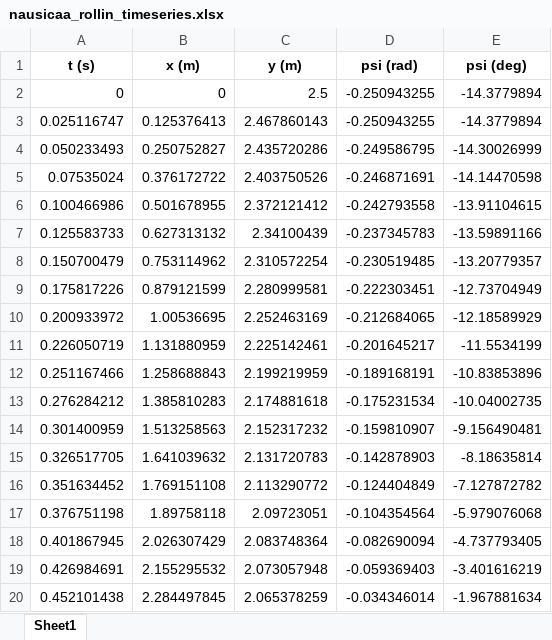
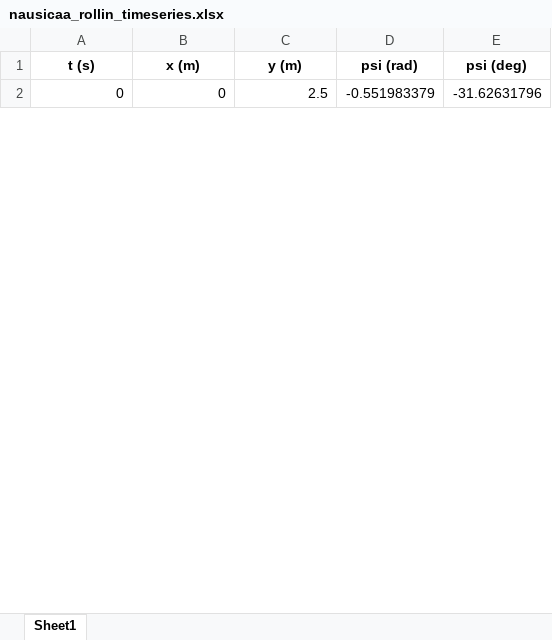
Before and after one commit to GH-X-ST/Nausicaa, an Excel workbook: 01_Initial_Glider_Design/results/nausicaa_rollin_timeseries.xlsx, sheet Sheet1, drawn as a sheet; only a part is shown; values as stored, in another font and other column widths than the file's, no borders; removed rows and columns are numbered as before the commit, all else as after; the diff covers the shown part only; the diff names each change by its address in the sheet, - before the commit and + after, or states it on an @@ line.

Commit message:
Initial Glider Design v5.0
- Python
- Update the constraint that roll-in should end exactly at the tangent point of the target turn circle
- Refine plotting

```diff
--- a/01_Initial_Glider_Design/results/nausicaa_rollin_timeseries.xlsx (sheet Sheet1)
+++ b/01_Initial_Glider_Design/results/nausicaa_rollin_timeseries.xlsx (sheet Sheet1)
-D2 (psi (rad)): -0.250943255
+D2 (psi (rad)): -0.551983379
-E2 (psi (deg)): -14.3779894
+E2 (psi (deg)): -31.62631796
-row 3: 0.025116747 | 0.125376413 | 2.467860143 | -0.250943255 | -14.3779894
-row 4: 0.050233493 | 0.250752827 | 2.435720286 | -0.249586795 | -14.30026999
-row 5: 0.07535024 | 0.376172722 | 2.403750526 | -0.246871691 | -14.14470598
-row 6: 0.100466986 | 0.501678955 | 2.372121412 | -0.242793558 | -13.91104615
-row 7: 0.125583733 | 0.627313132 | 2.34100439 | -0.237345783 | -13.59891166
-row 8: 0.150700479 | 0.753114962 | 2.310572254 | -0.230519485 | -13.20779357
-row 9: 0.175817226 | 0.879121599 | 2.280999581 | -0.222303451 | -12.73704949
-row 10: 0.200933972 | 1.00536695 | 2.252463169 | -0.212684065 | -12.18589929
-row 11: 0.226050719 | 1.131880959 | 2.225142461 | -0.201645217 | -11.5534199
-row 12: 0.251167466 | 1.258688843 | 2.199219959 | -0.189168191 | -10.83853896
-row 13: 0.276284212 | 1.385810283 | 2.174881618 | -0.175231534 | -10.04002735
-row 14: 0.301400959 | 1.513258563 | 2.152317232 | -0.159810907 | -9.156490481
-row 15: 0.326517705 | 1.641039632 | 2.131720783 | -0.142878903 | -8.18635814
-row 16: 0.351634452 | 1.769151108 | 2.113290772 | -0.124404849 | -7.127872782
-row 17: 0.376751198 | 1.89758118 | 2.09723051 | -0.104354564 | -5.979076068
-row 18: 0.401867945 | 2.026307429 | 2.083748364 | -0.082690094 | -4.737793405
-row 19: 0.426984691 | 2.155295532 | 2.073057948 | -0.059369403 | -3.401616219
-row 20: 0.452101438 | 2.284497845 | 2.065378259 | -0.034346014 | -1.967881634
```
Also changed, not shown: 40 added rows and 22 removed rows elsewhere in this sheet, 01_Initial_Glider_Design/results/nausicaa_results.xlsx, 5 other files.
